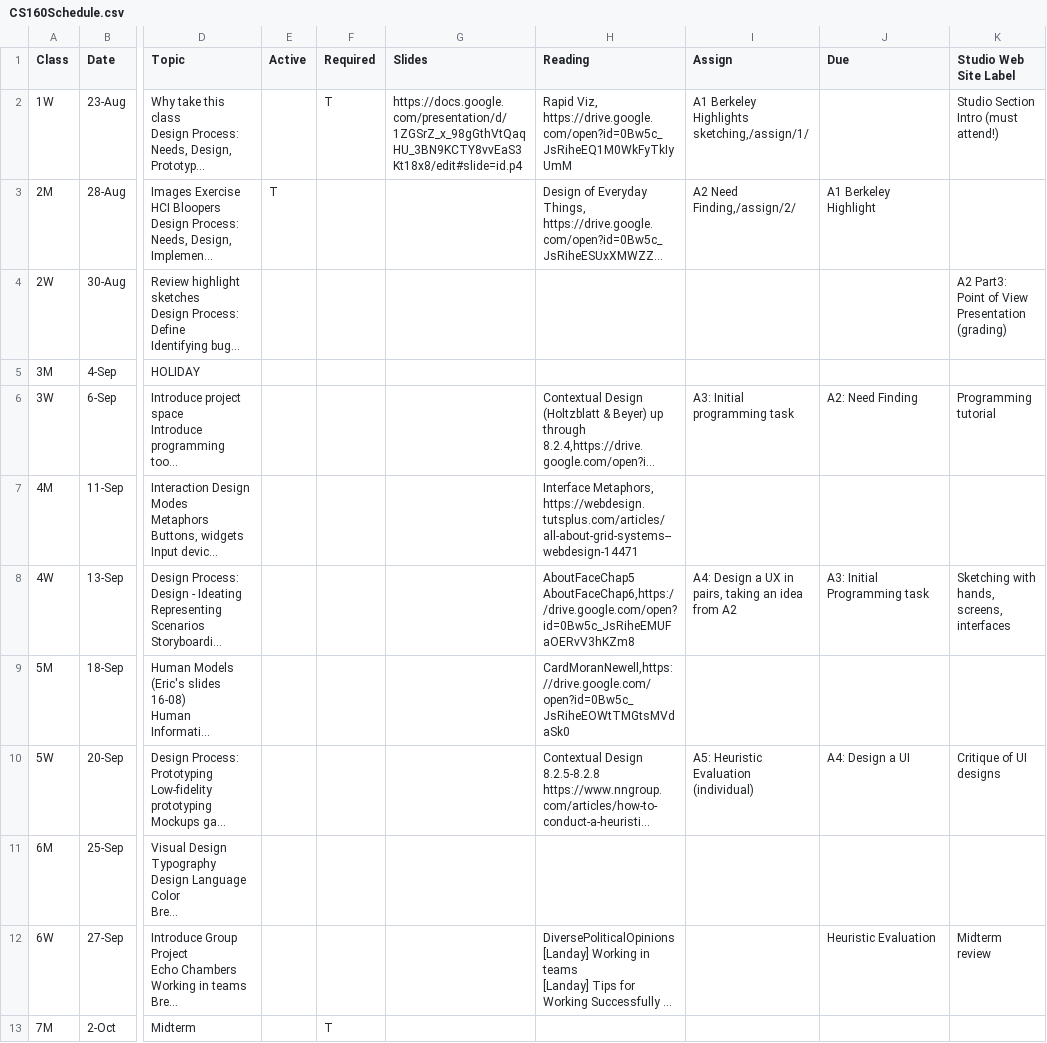
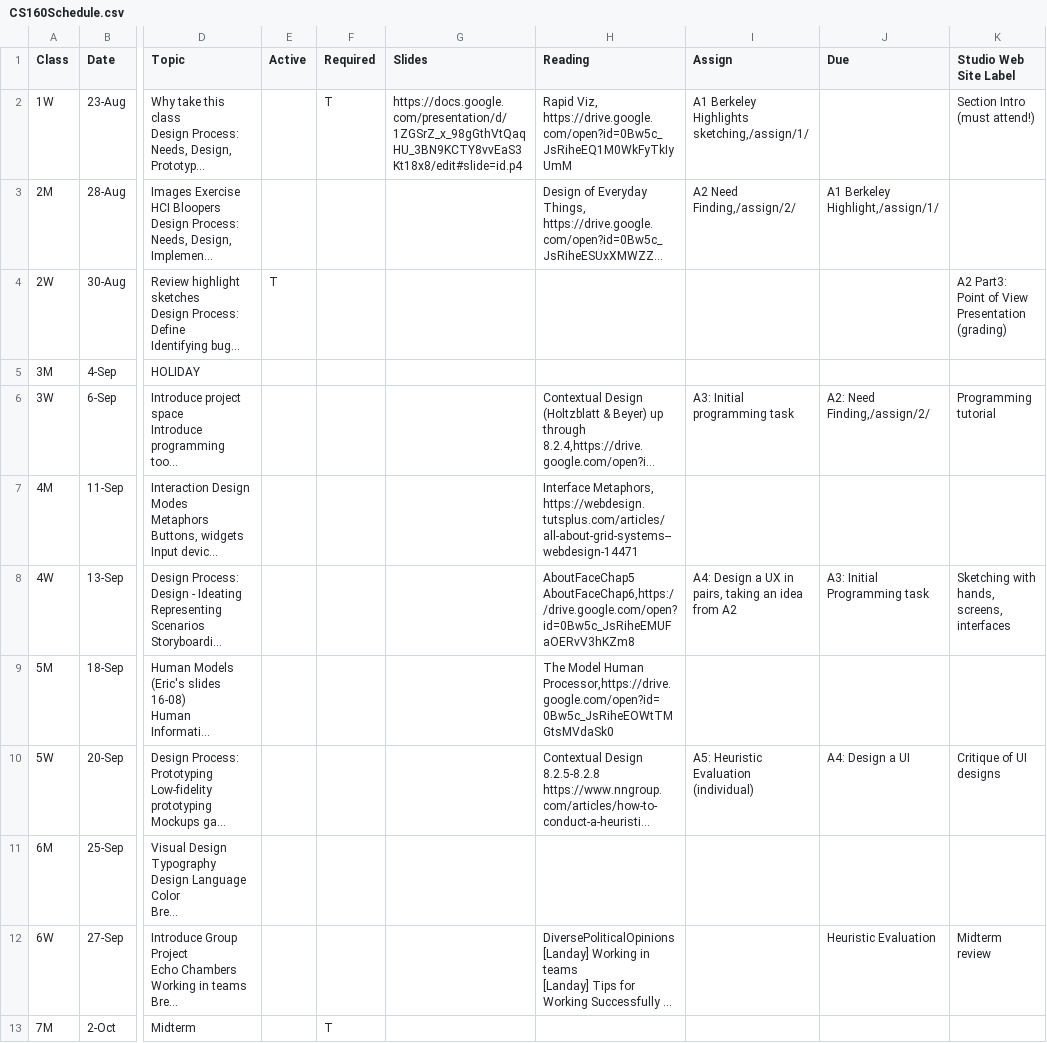
Before and after one commit to cs160-berkeley/website, a CSV file: _data/CS160Schedule.csv, drawn as a sheet; only a part is shown, gaps mark what is left out; long unchanged cells end in …; the diff names each change by its address in the sheet, - before the commit and + after, or states it on an @@ line.

Commit message:
adding links to class due dates

```diff
--- a/_data/CS160Schedule.csv
+++ b/_data/CS160Schedule.csv
-K2 (Studio Web Site Label): Studio Section Intro (must attend!)
+K2 (Studio Web Site Label): Section Intro (must attend!)
-E3 (Active): T
+E3 (Active): (empty)
-J3 (Due): A1 Berkeley Highlight
+J3 (Due): A1 Berkeley Highlight,/assign/1/
-E4 (Active): (empty)
+E4 (Active): T
-J6 (Due): A2: Need Finding
+J6 (Due): A2: Need Finding,/assign/2/
-H9 (Reading): CardMoranNewell,https://drive.google.com/open?id=0Bw5c_JsRiheEOWtTMGtsMVdaSk0
+H9 (Reading): The Model Human Processor,https://drive.google.com/open?id=0Bw5c_JsRiheEOWtTMGtsMVdaSk0
```
Also changed, not shown: 3 other files.
